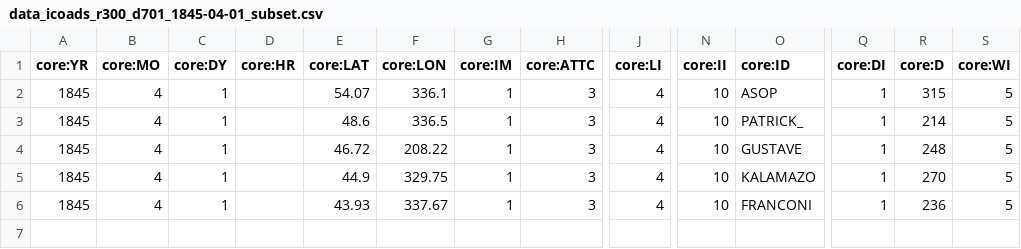
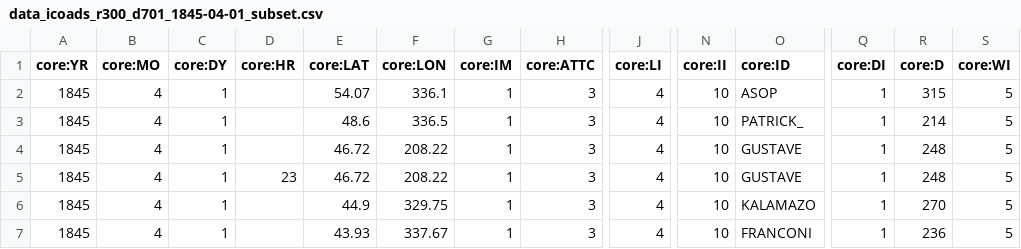
Before and after one commit to glamod/cdm-testdata, a CSV file: icoads/r300/d701/output/data_icoads_r300_d701_1845-04-01_subset.csv, drawn as a sheet; only a part is shown, gaps mark what is left out; rows hold the shown columns only; the diff names each change by its address in the sheet, - before the commit and + after, or states it on an @@ line.

```diff
--- a/icoads/r300/d701/output/data_icoads_r300_d701_1845-04-01_subset.csv
+++ b/icoads/r300/d701/output/data_icoads_r300_d701_1845-04-01_subset.csv
+row 5: 1845 | 4 | 1 | 23 | 46.72 | 208.22 | 1 | 3 | 4 | 10 | GUSTAVE | 1 | 248 | 5
```
Also changed, not shown: icoads/r300/d701/output/mask_icoads_r300_d701_1845-04-01_subset.csv, 10 other files.
